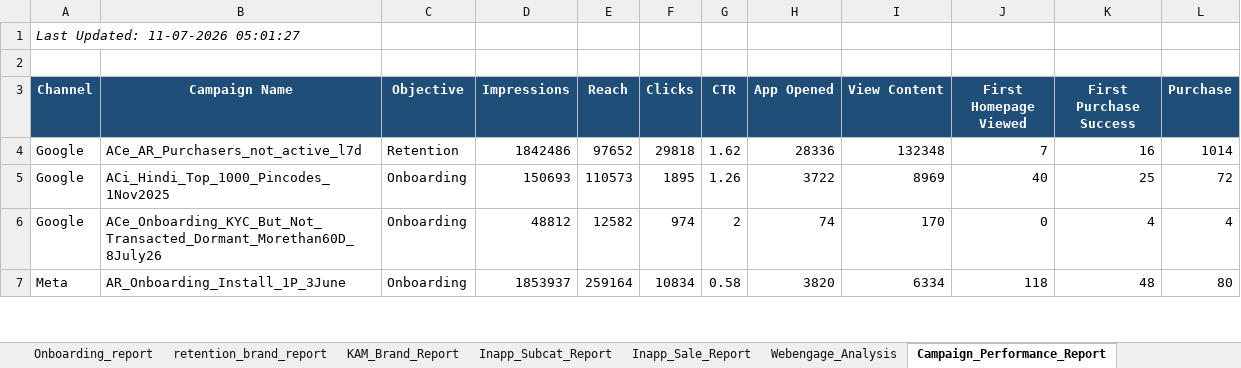
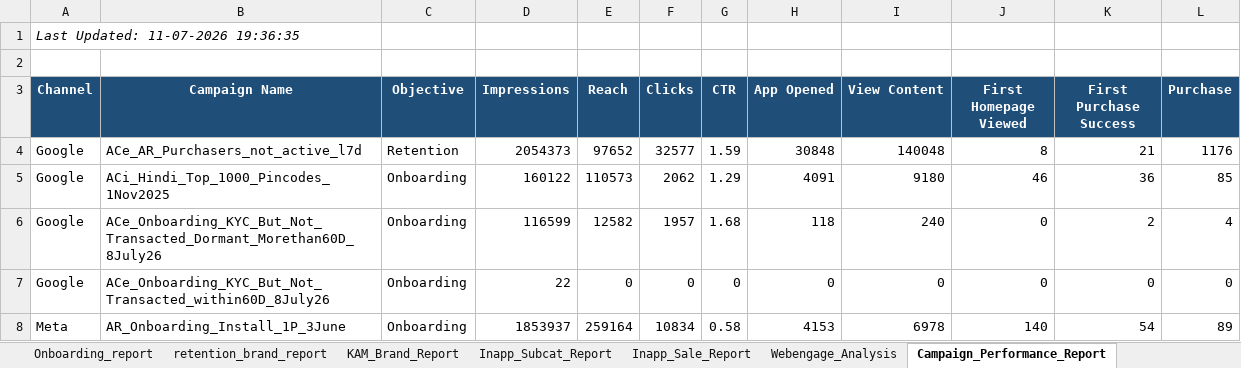
Before and after one commit to ankitbk-gm/auto_ads_report_bot, an Excel workbook: reports/Team Wise Cost.xlsx, sheet Campaign_Performance_Report, drawn as a sheet; only a part is shown; values as stored, in another font and other column widths than the file's, no borders; addresses are those after the commit; the diff covers the shown part only; the diff names each change by its address in the sheet, - before the commit and + after, or states it on an @@ line.

```diff
--- a/reports/Team Wise Cost.xlsx (sheet Campaign_Performance_Report)
+++ b/reports/Team Wise Cost.xlsx (sheet Campaign_Performance_Report)
-A1 (Channel): Last Updated: 11-07-2026 05:01:27
+A1 (Channel): Last Updated: 11-07-2026 19:36:35
-D4 (Impressions): 1842486
+D4 (Impressions): 2054373
-F4 (Clicks): 29818
+F4 (Clicks): 32577
-G4 (CTR): 1.62
+G4 (CTR): 1.59
-H4 (App Opened): 28336
+H4 (App Opened): 30848
-I4 (View Content): 132348
+I4 (View Content): 140048
-J4 (First Homepage Viewed): 7
+J4 (First Homepage Viewed): 8
-K4 (First Purchase Success): 16
+K4 (First Purchase Success): 21
-L4 (Purchase): 1014
+L4 (Purchase): 1176
-D5 (Impressions): 150693
+D5 (Impressions): 160122
-F5 (Clicks): 1895
+F5 (Clicks): 2062
-G5 (CTR): 1.26
+G5 (CTR): 1.29
-H5 (App Opened): 3722
+H5 (App Opened): 4091
-I5 (View Content): 8969
+I5 (View Content): 9180
-J5 (First Homepage Viewed): 40
+J5 (First Homepage Viewed): 46
-K5 (First Purchase Success): 25
+K5 (First Purchase Success): 36
-L5 (Purchase): 72
+L5 (Purchase): 85
-D6 (Impressions): 48812
+D6 (Impressions): 116599
-F6 (Clicks): 974
+F6 (Clicks): 1957
-G6 (CTR): 2
+G6 (CTR): 1.68
-H6 (App Opened): 74
+H6 (App Opened): 118
-I6 (View Content): 170
+I6 (View Content): 240
-K6 (First Purchase Success): 4
+K6 (First Purchase Success): 2
+row 7: Google | ACe_Onboarding_KYC_But_Not_Transacted_within60D_8July26 | Onboarding | 22 | 0 | 0 | 0 | 0 | 0 | 0 | 0 | 0
-H8 (App Opened): 3820
+H8 (App Opened): 4153
-I8 (View Content): 6334
+I8 (View Content): 6978
-J8 (First Homepage Viewed): 118
+J8 (First Homepage Viewed): 140
-K8 (First Purchase Success): 48
+K8 (First Purchase Success): 54
-L8 (Purchase): 80
+L8 (Purchase): 89
```
Also changed, not shown: 1 added row, 1 removed row and 37 edited cells elsewhere in this sheet, sheet retention_brand_report, sheet Onboarding_report, sheet Team Wise Cost, sheet KAM_Brand_Report, sheet Inapp_Sale_Report, sheet Inapp_Subcat_Report, 1 more sheet.
